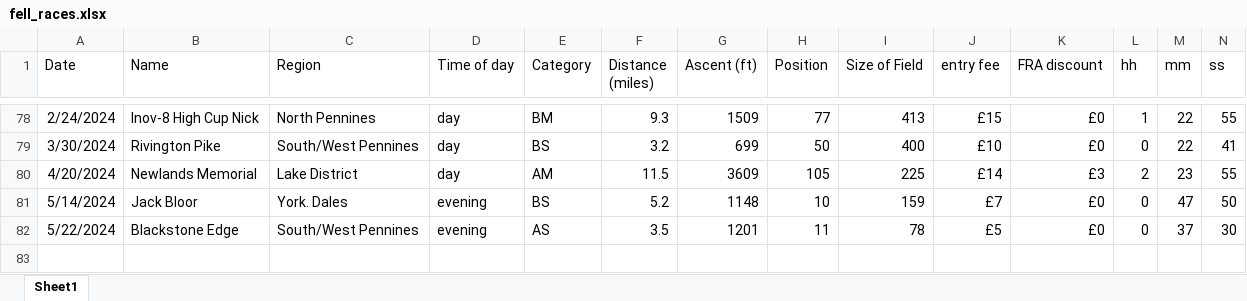
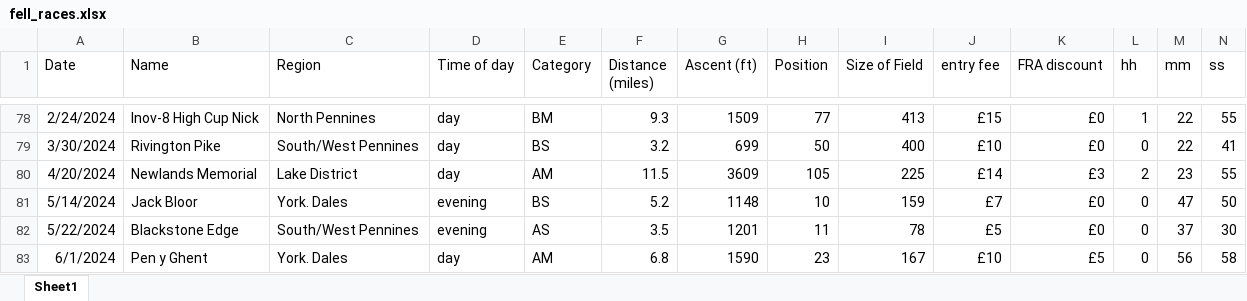
Before and after one commit to jdconey/bits_and_bobs, an Excel workbook: fell_races.xlsx, sheet Sheet1, drawn as a sheet; only a part is shown, gaps mark what is left out; values as stored, in another font and other column widths than the file's, no borders; rows hold the shown columns only; the diff names each change by its address in the sheet, - before the commit and + after, or states it on an @@ line.

Commit message:
Update fell_races.xlsx

```diff
--- a/fell_races.xlsx (sheet Sheet1)
+++ b/fell_races.xlsx (sheet Sheet1)
+row 83: 6/1/2024 | Pen y Ghent | York. Dales | day | AM | 6.8 | 1590 | 23 | 167 | £10 | £5 | 0 | 56 | 58
```
